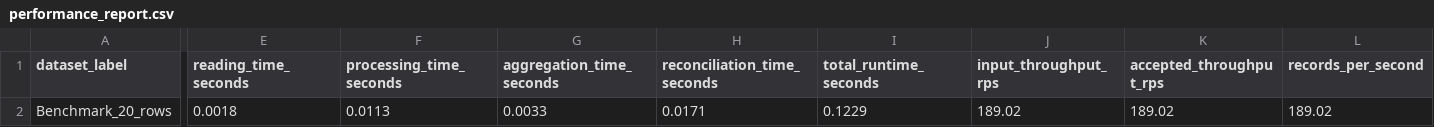
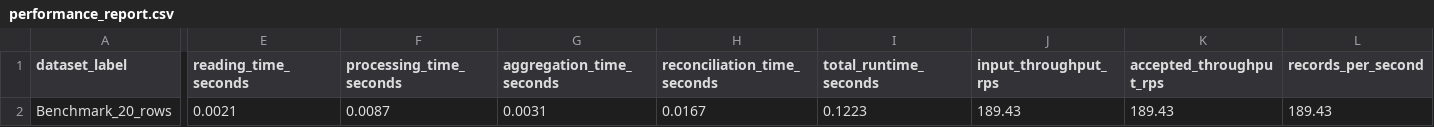
Before and after one commit to srinubabu256/yottaflex-incremental-data-pipeline, a CSV file: outputs/performance/performance_report.csv, drawn as a sheet; only a part is shown, gaps mark what is left out; the diff names each change by its address in the sheet, - before the commit and + after, or states it on an @@ line.

```diff
--- a/outputs/performance/performance_report.csv
+++ b/outputs/performance/performance_report.csv
-E2 (reading_time_seconds): 0.0018
+E2 (reading_time_seconds): 0.0021
-F2 (processing_time_seconds): 0.0113
+F2 (processing_time_seconds): 0.0087
-G2 (aggregation_time_seconds): 0.0033
+G2 (aggregation_time_seconds): 0.0031
-H2 (reconciliation_time_seconds): 0.0171
+H2 (reconciliation_time_seconds): 0.0167
-I2 (total_runtime_seconds): 0.1229
+I2 (total_runtime_seconds): 0.1223
-J2 (input_throughput_rps): 189.02
+J2 (input_throughput_rps): 189.43
-K2 (accepted_throughput_rps): 189.02
+K2 (accepted_throughput_rps): 189.43
-L2 (records_per_second): 189.02
+L2 (records_per_second): 189.43
```
Also changed, not shown: outputs/daily_customer_metrics/daily_customer_metrics.csv, outputs/daily_product_metrics/daily_product_metrics.csv, 5 other files.
